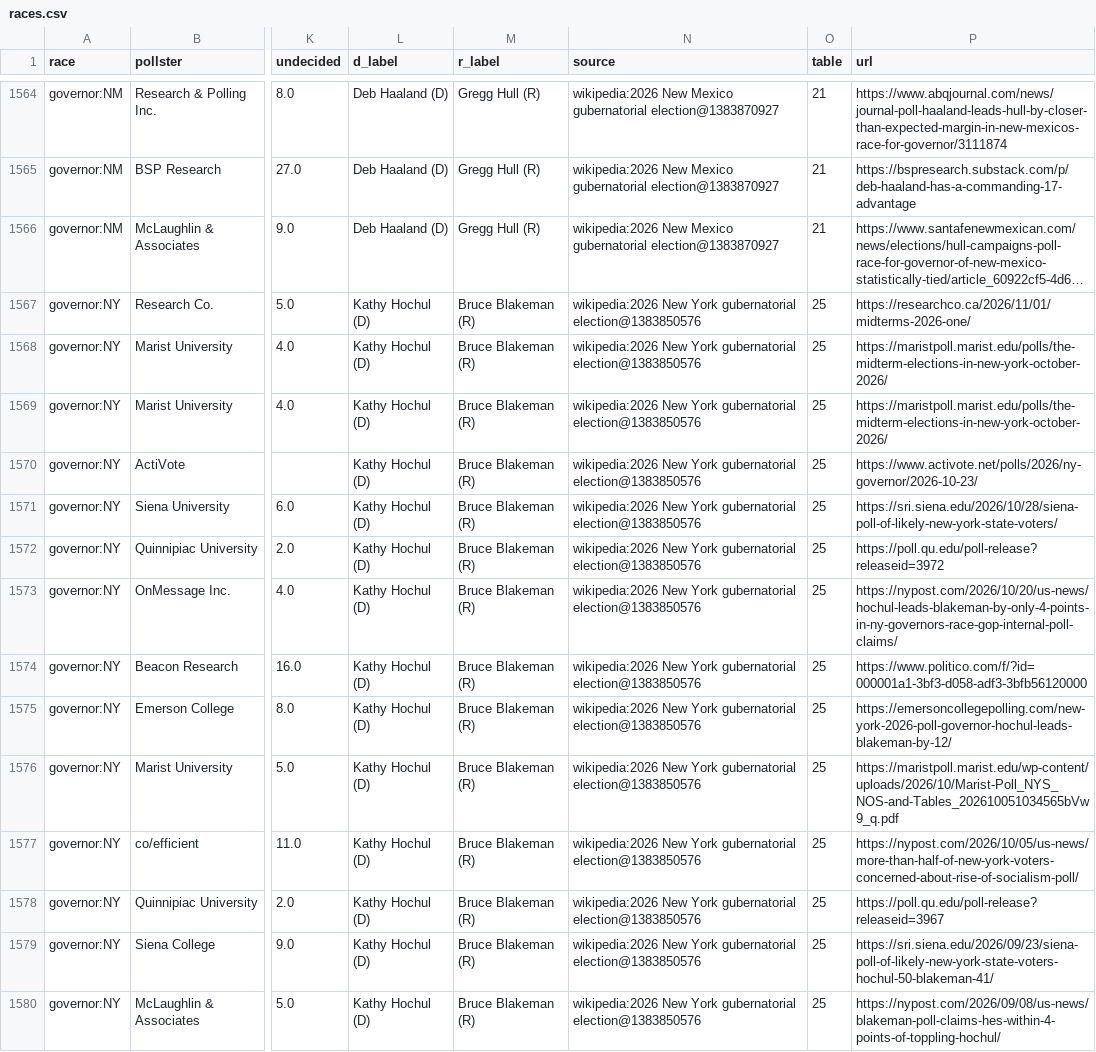
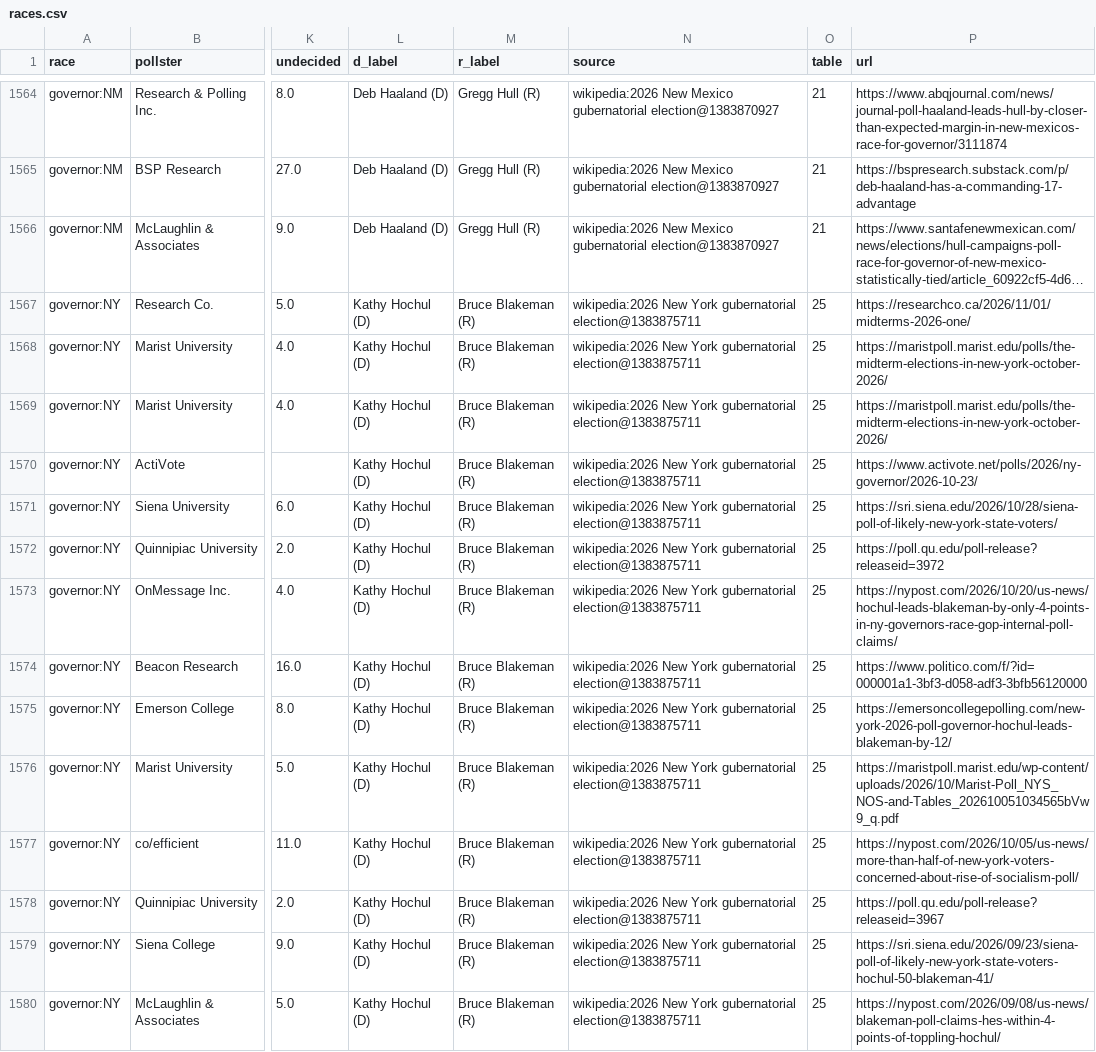
Before and after one commit to KaraZajac/MIDTERMS2026, a CSV file: data/polls/races.csv, drawn as a sheet; only a part is shown, gaps mark what is left out; long unchanged cells end in …; the diff covers the shown part only; the diff names each change by its address in the sheet, - before the commit and + after, or states it on an @@ line.

```diff
--- a/data/polls/races.csv
+++ b/data/polls/races.csv
-N1567:N1580 (source): …York gubernatorial election@1383850576
+N1567:N1580 (source): …York gubernatorial election@1383875711
```
Also changed, not shown: 22 edited cells elsewhere in this file, data/races/governor.csv, 8 other files.
